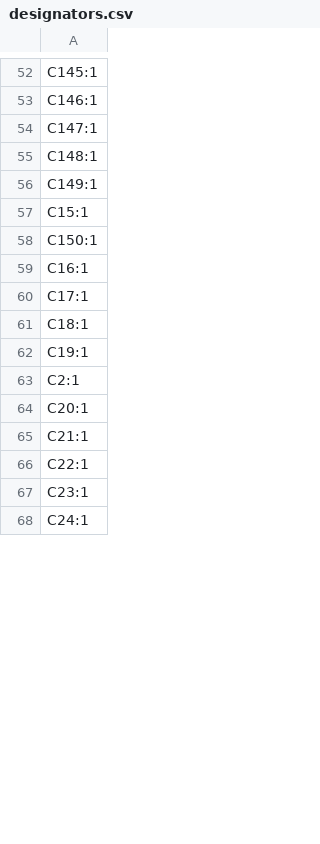
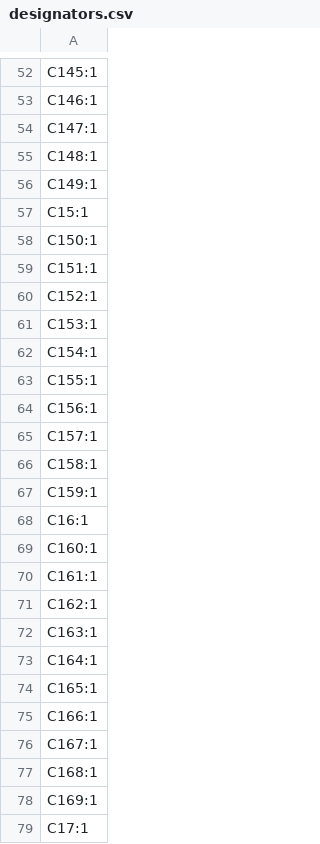
Before and after one commit to Pegoku/LED-Display, a CSV file: LED-Display-PCB/production/designators.csv, drawn as a sheet; only a part is shown, gaps mark what is left out; the shorter side is filled out with more unchanged rows; the diff covers the shown part only; the diff names each change by its address in the sheet, - before the commit and + after, or states it on an @@ line.

```diff
--- a/LED-Display-PCB/production/designators.csv
+++ b/LED-Display-PCB/production/designators.csv
+row 59: C151:1
+row 60: C152:1
+row 61: C153:1
+row 62: C154:1
+row 63: C155:1
+row 64: C156:1
+row 65: C157:1
+row 66: C158:1
+row 67: C159:1
+row 69: C160:1
+row 70: C161:1
+row 71: C162:1
+row 72: C163:1
+row 73: C164:1
+row 74: C165:1
+row 75: C166:1
+row 76: C167:1
+row 77: C168:1
+row 78: C169:1
```
Also changed, not shown: 135 added rows elsewhere in this file, LED-Display-PCB/production/bom.csv, LED-Display-PCB/production/positions.csv, 22 other files.
